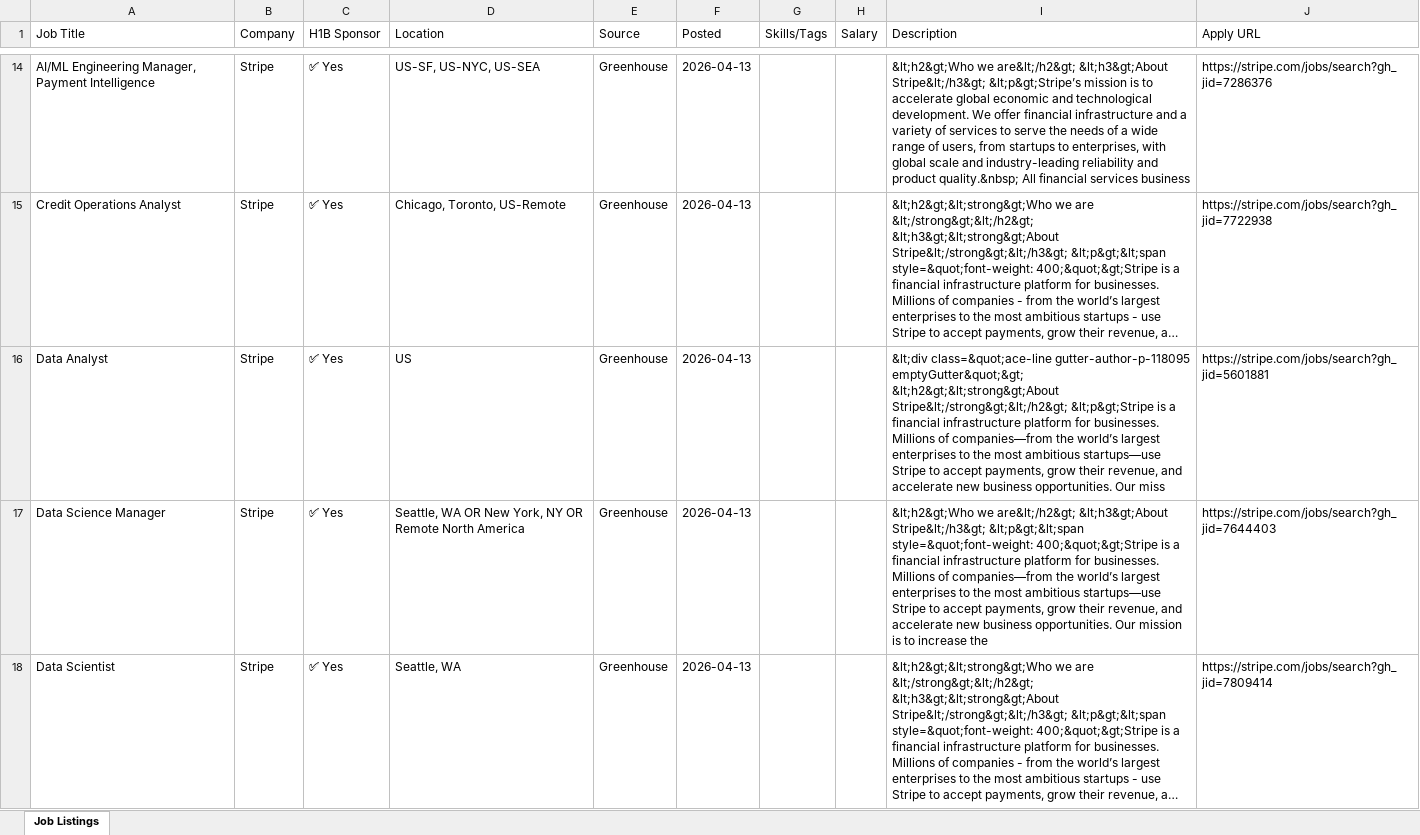
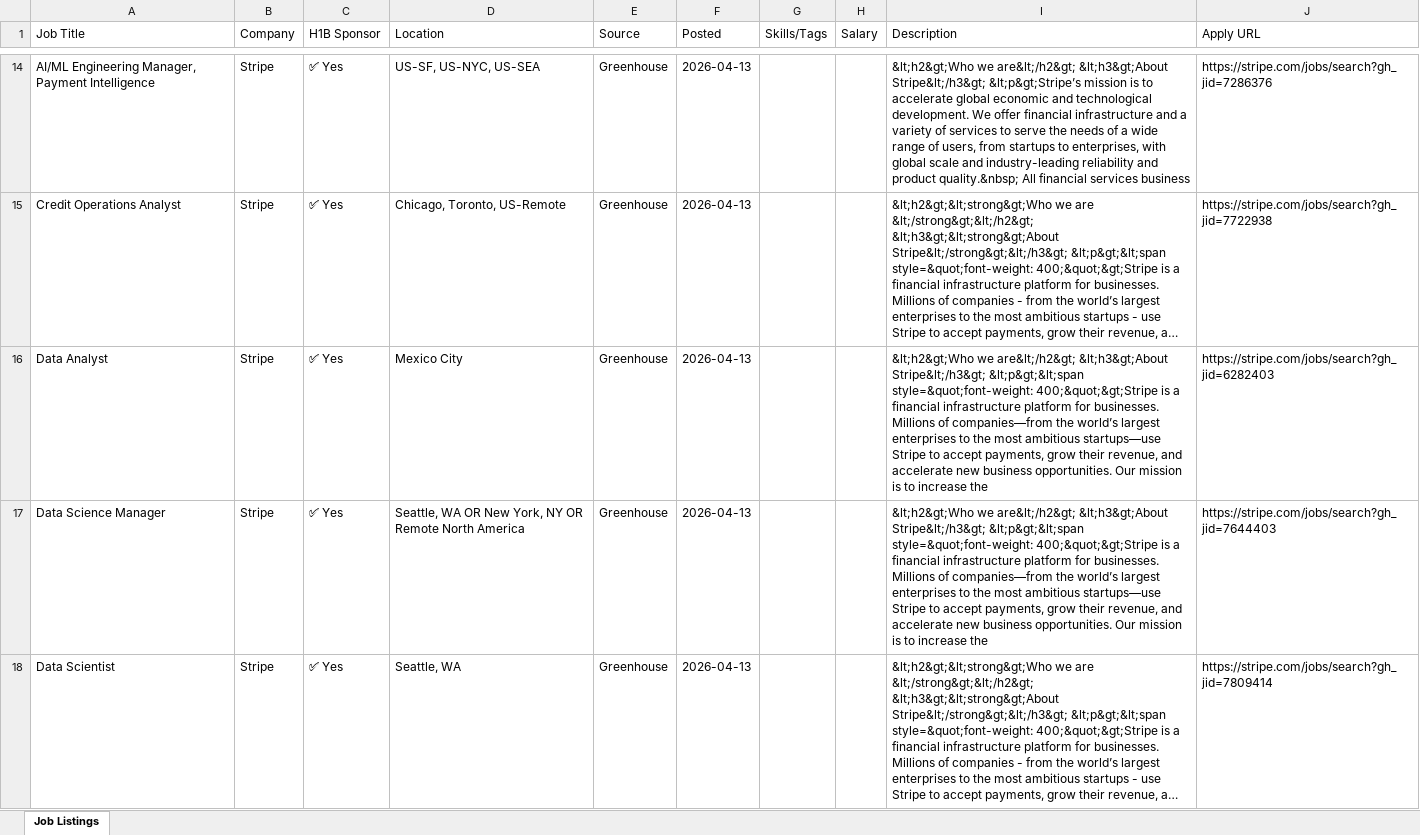
Before and after one commit to raagasindhu99/job-monitor, an Excel workbook: job-monitor/job_monitor.xlsx, sheet Job Listings, drawn as a sheet; only a part is shown, gaps mark what is left out; long unchanged cells end in …; values as stored, in another font and other column widths than the file's, no cell formats; the diff covers the shown part only; the diff names each change by its address in the sheet, - before the commit and + after, or states it on an @@ line.

```diff
--- a/job-monitor/job_monitor.xlsx (sheet Job Listings)
+++ b/job-monitor/job_monitor.xlsx (sheet Job Listings)
-D16 (Location): US
+D16 (Location): Mexico City
-I16 (Description): &lt;div class=&quot;ace-line gutter-author-p-118095 emptyGutter&quot;&gt; &lt;h2&gt;&lt;strong&gt;About Stripe&lt;/strong&gt;&lt;/h2&gt; &lt;p&gt;Stripe is a financial infrastructure platform for businesses. Millions of companies—from the world’s largest enterprises to the most ambitious startups—use Stripe to accept payments, grow their revenue, and accelerate new business opportunities. Our miss
+I16 (Description): &lt;h2&gt;Who we are&lt;/h2&gt; &lt;h3&gt;About Stripe&lt;/h3&gt; &lt;p&gt;&lt;span style=&quot;font-weight: 400;&quot;&gt;Stripe is a financial infrastructure platform for businesses. Millions of companies—from the world’s largest enterprises to the most ambitious startups—use Stripe to accept payments, grow their revenue, and accelerate new business opportunities. Our mission is to increase the
-J16 (Apply URL): https://stripe.com/jobs/search?gh_jid=5601881
+J16 (Apply URL): https://stripe.com/jobs/search?gh_jid=6282403
```
Also changed, not shown: 2 added rows, 3 removed rows and 7 edited cells elsewhere in this sheet, cell formats, job_monitor.xlsx, 4 other files.
